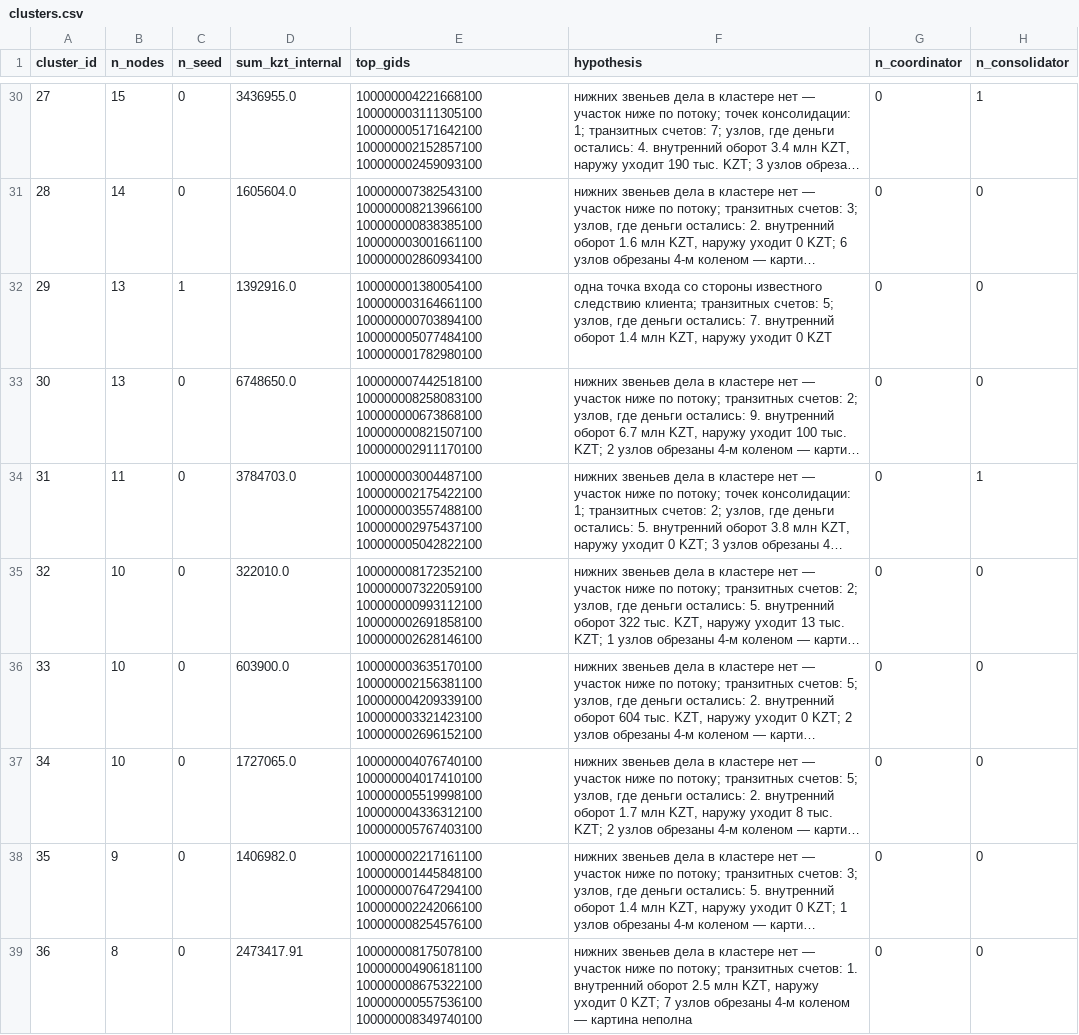
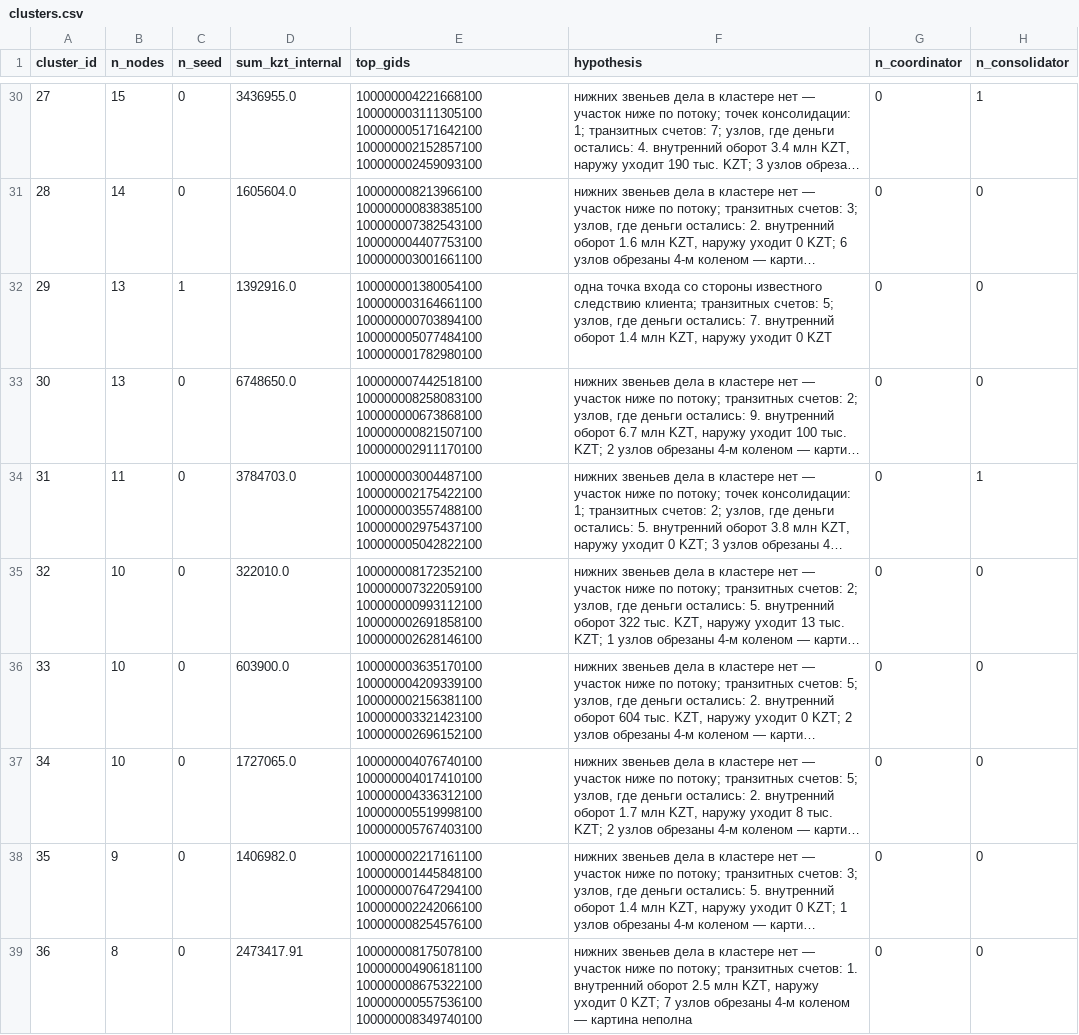
Before and after one commit to BAITC-Hacks/hack-f6676a41-zhetysu, a CSV file: out/clusters.csv, drawn as a sheet; only a part is shown, gaps mark what is left out; long unchanged cells end in …; the diff covers the shown part only; the diff names each change by its address in the sheet, - before the commit and + after, or states it on an @@ line.

```diff
--- a/out/clusters.csv
+++ b/out/clusters.csv
-E31 (top_gids): 100000007382543100 100000008213966100 100000000838385100 100000003001661100 100000002860934100
+E31 (top_gids): 100000008213966100 100000000838385100 100000007382543100 100000004407753100 100000003001661100
-E36 (top_gids): 100000003635170100 100000002156381100 100000004209339100 100000003321423100 100000002696152100
+E36 (top_gids): 100000003635170100 100000004209339100 100000002156381100 100000003321423100 100000002696152100
-E37 (top_gids): 100000004076740100 100000004017410100 100000005519998100 100000004336312100 100000005767403100
+E37 (top_gids): 100000004076740100 100000004017410100 100000004336312100 100000005519998100 100000005767403100
```
Also changed, not shown: 33 edited cells elsewhere in this file, out/top_nodes.csv, 13 other files.
